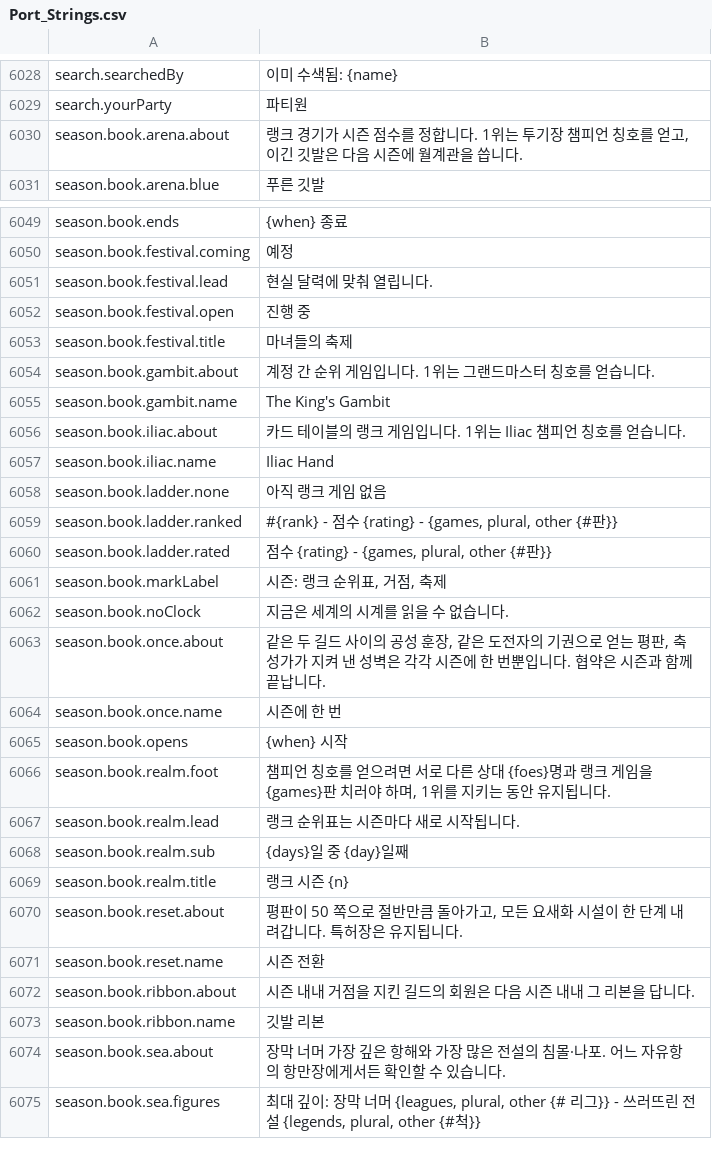
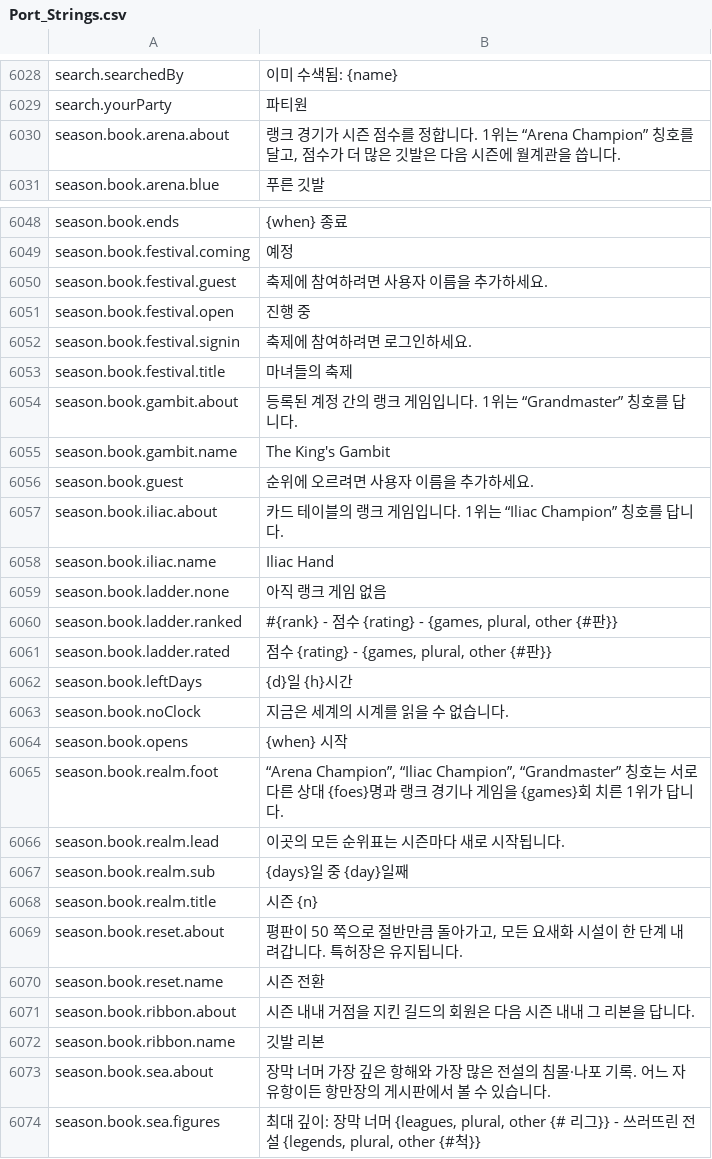
Before and after one commit to Hazerre/daggerfall-js-source, a CSV file: locales/ko/Port_Strings.csv, drawn as a sheet; only a part is shown, gaps mark what is left out; the diff covers the shown part only.

```diff
--- a/locales/ko/Port_Strings.csv
+++ b/locales/ko/Port_Strings.csv
@@ -6031,3 +6031,3 @@ search.searchedBy,"이미 수색됨: {name}"
 search.yourParty,"파티원"
-season.book.arena.about,"랭크 경기가 시즌 점수를 정합니다. 1위는 투기장 챔피언 칭호를 얻고, 이긴 깃발은 다음 시즌에 월계관을 씁니다."
+season.book.arena.about,"랭크 경기가 시즌 점수를 정합니다. 1위는 “Arena Champion” 칭호를 달고, 점수가 더 많은 깃발은 다음 시즌에 월계관을 씁니다."
 season.book.arena.blue,"푸른 깃발"
@@ -6052,8 +6051,10 @@ season.book.ends,"{when} 종료"
 season.book.festival.coming,"예정"
-season.book.festival.lead,"현실 달력에 맞춰 열립니다."
+season.book.festival.guest,"축제에 참여하려면 사용자 이름을 추가하세요."
 season.book.festival.open,"진행 중"
+season.book.festival.signin,"축제에 참여하려면 로그인하세요."
 season.book.festival.title,"마녀들의 축제"
-season.book.gambit.about,"계정 간 순위 게임입니다. 1위는 그랜드마스터 칭호를 얻습니다."
+season.book.gambit.about,"등록된 계정 간의 랭크 게임입니다. 1위는 “Grandmaster” 칭호를 답니다."
 season.book.gambit.name,"The King's Gambit"
-season.book.iliac.about,"카드 테이블의 랭크 게임입니다. 1위는 Iliac 챔피언 칭호를 얻습니다."
+season.book.guest,"순위에 오르려면 사용자 이름을 추가하세요."
+season.book.iliac.about,"카드 테이블의 랭크 게임입니다. 1위는 “Iliac Champion” 칭호를 답니다."
 season.book.iliac.name,"Iliac Hand"
@@ -6062,11 +6063,9 @@ season.book.ladder.ranked,"#{rank} - 점수 {rating} - {games, plural, other {#
 season.book.ladder.rated,"점수 {rating} - {games, plural, other {#판}}"
-season.book.markLabel,"시즌: 랭크 순위표, 거점, 축제"
+season.book.leftDays,"{d}일 {h}시간"
 season.book.noClock,"지금은 세계의 시계를 읽을 수 없습니다."
-season.book.once.about,"같은 두 길드 사이의 공성 훈장, 같은 도전자의 기권으로 얻는 평판, 축성가가 지켜 낸 성벽은 각각 시즌에 한 번뿐입니다. 협약은 시즌과 함께 끝납니다."
-season.book.once.name,"시즌에 한 번"
 season.book.opens,"{when} 시작"
-season.book.realm.foot,"챔피언 칭호를 얻으려면 서로 다른 상대 {foes}명과 랭크 게임을 {games}판 치러야 하며, 1위를 지키는 동안 유지됩니다."
-season.book.realm.lead,"랭크 순위표는 시즌마다 새로 시작됩니다."
+season.book.realm.foot,"“Arena Champion”, “Iliac Champion”, “Grandmaster” 칭호는 서로 다른 상대 {foes}명과 랭크 경기나 게임을 {games}회 치른 1위가 답니다."
+season.book.realm.lead,"이곳의 모든 순위표는 시즌마다 새로 시작됩니다."
 season.book.realm.sub,"{days}일 중 {day}일째"
-season.book.realm.title,"랭크 시즌 {n}"
+season.book.realm.title,"시즌 {n}"
 season.book.reset.about,"평판이 50 쪽으로 절반만큼 돌아가고, 모든 요새화 시설이 한 단계 내려갑니다. 특허장은 유지됩니다."
@@ -6075,3 +6074,3 @@ season.book.ribbon.about,"시즌 내내 거점을 지킨 길드의 회원은 다
 season.book.ribbon.name,"깃발 리본"
-season.book.sea.about,"장막 너머 가장 깊은 항해와 가장 많은 전설의 침몰·나포. 어느 자유항의 항만장에게서든 확인할 수 있습니다."
+season.book.sea.about,"장막 너머 가장 깊은 항해와 가장 많은 전설의 침몰·나포 기록. 어느 자유항이든 항만장의 게시판에서 볼 수 있습니다."
 season.book.sea.figures,"최대 깊이: 장막 너머 {leagues, plural, other {# 리그}} - 쓰러뜨린 전설 {legends, plural, other {#척}}"
```
Also changed, not shown: 2 added rows, 1 removed row and 10 edited cells elsewhere in this file, locales/bg/Port_Strings.csv, locales/da/Port_Strings.csv, 50 other files.
